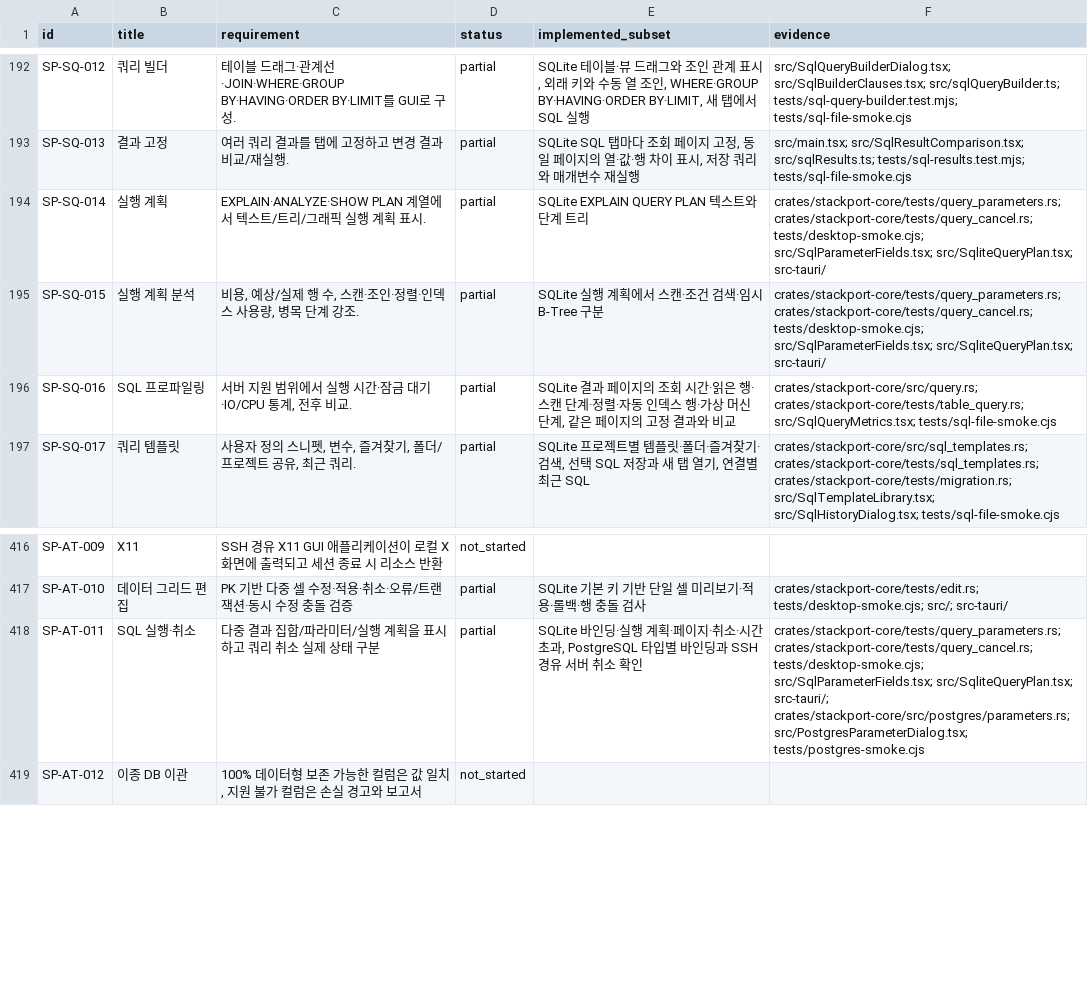
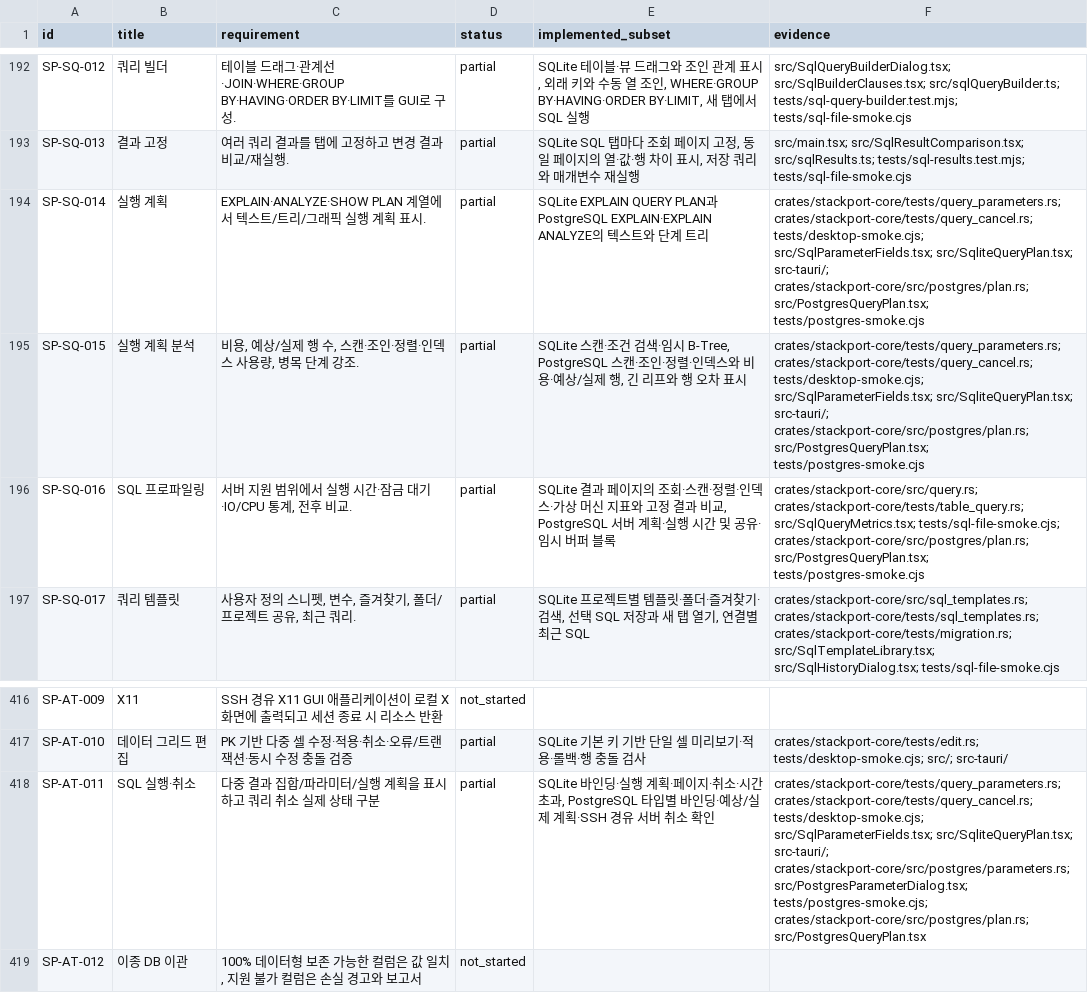
Before and after one commit to KimPolar/StackPort, a CSV file: docs/requirements.csv, drawn as a sheet; only a part is shown, gaps mark what is left out.

Commit message:
feat: inspect PostgreSQL query plans and analyze execution

```diff
--- a/docs/requirements.csv
+++ b/docs/requirements.csv
@@ -193,5 +193,5 @@ SP-SQ-012,쿼리 빌더,테이블 드래그·관계선·JOIN·WHERE·GROUP BY·H
 SP-SQ-013,결과 고정,여러 쿼리 결과를 탭에 고정하고 변경 결과 비교/재실행.,partial,"SQLite SQL 탭마다 조회 페이지 고정, 동일 페이지의 열·값·행 차이 표시, 저장 쿼리와 매개변수 재실행",src/main.tsx; src/SqlResultComparison.tsx; src/sqlResults.ts; tests/sql-results.test.mjs; tests/sql-file-smoke.cjs
-SP-SQ-014,실행 계획,EXPLAIN·ANALYZE·SHOW PLAN 계열에서 텍스트/트리/그래픽 실행 계획 표시.,partial,SQLite EXPLAIN QUERY PLAN 텍스트와 단계 트리,crates/stackport-core/tests/query_parameters.rs; crates/stackport-core/tests/query_cancel.rs; tests/desktop-smoke.cjs; src/SqlParameterFields.tsx; src/SqliteQueryPlan.tsx; src-tauri/
-SP-SQ-015,실행 계획 분석,"비용, 예상/실제 행 수, 스캔·조인·정렬·인덱스 사용량, 병목 단계 강조.",partial,SQLite 실행 계획에서 스캔·조건 검색·임시 B-Tree 구분,crates/stackport-core/tests/query_parameters.rs; crates/stackport-core/tests/query_cancel.rs; tests/desktop-smoke.cjs; src/SqlParameterFields.tsx; src/SqliteQueryPlan.tsx; src-tauri/
-SP-SQ-016,SQL 프로파일링,"서버 지원 범위에서 실행 시간·잠금 대기·IO/CPU 통계, 전후 비교.",partial,"SQLite 결과 페이지의 조회 시간·읽은 행·스캔 단계·정렬·자동 인덱스 행·가상 머신 단계, 같은 페이지의 고정 결과와 비교",crates/stackport-core/src/query.rs; crates/stackport-core/tests/table_query.rs; src/SqlQueryMetrics.tsx; tests/sql-file-smoke.cjs
+SP-SQ-014,실행 계획,EXPLAIN·ANALYZE·SHOW PLAN 계열에서 텍스트/트리/그래픽 실행 계획 표시.,partial,SQLite EXPLAIN QUERY PLAN과 PostgreSQL EXPLAIN·EXPLAIN ANALYZE의 텍스트와 단계 트리,crates/stackport-core/tests/query_parameters.rs; crates/stackport-core/tests/query_cancel.rs; tests/desktop-smoke.cjs; src/SqlParameterFields.tsx; src/SqliteQueryPlan.tsx; src-tauri/; crates/stackport-core/src/postgres/plan.rs; src/PostgresQueryPlan.tsx; tests/postgres-smoke.cjs
+SP-SQ-015,실행 계획 분석,"비용, 예상/실제 행 수, 스캔·조인·정렬·인덱스 사용량, 병목 단계 강조.",partial,"SQLite 스캔·조건 검색·임시 B-Tree, PostgreSQL 스캔·조인·정렬·인덱스와 비용·예상/실제 행, 긴 리프와 행 오차 표시",crates/stackport-core/tests/query_parameters.rs; crates/stackport-core/tests/query_cancel.rs; tests/desktop-smoke.cjs; src/SqlParameterFields.tsx; src/SqliteQueryPlan.tsx; src-tauri/; crates/stackport-core/src/postgres/plan.rs; src/PostgresQueryPlan.tsx; tests/postgres-smoke.cjs
+SP-SQ-016,SQL 프로파일링,"서버 지원 범위에서 실행 시간·잠금 대기·IO/CPU 통계, 전후 비교.",partial,"SQLite 결과 페이지의 조회·스캔·정렬·인덱스·가상 머신 지표와 고정 결과 비교, PostgreSQL 서버 계획·실행 시간 및 공유·임시 버퍼 블록",crates/stackport-core/src/query.rs; crates/stackport-core/tests/table_query.rs; src/SqlQueryMetrics.tsx; tests/sql-file-smoke.cjs; crates/stackport-core/src/postgres/plan.rs; src/PostgresQueryPlan.tsx; tests/postgres-smoke.cjs
 SP-SQ-017,쿼리 템플릿,"사용자 정의 스니펫, 변수, 즐겨찾기, 폴더/프로젝트 공유, 최근 쿼리.",partial,"SQLite 프로젝트별 템플릿·폴더·즐겨찾기·검색, 선택 SQL 저장과 새 탭 열기, 연결별 최근 SQL",crates/stackport-core/src/sql_templates.rs; crates/stackport-core/tests/sql_templates.rs; crates/stackport-core/tests/migration.rs; src/SqlTemplateLibrary.tsx; src/SqlHistoryDialog.tsx; tests/sql-file-smoke.cjs
@@ -417,3 +417,3 @@ SP-AT-009,X11,SSH 경유 X11 GUI 애플리케이션이 로컬 X 화면에 출력
 SP-AT-010,데이터 그리드 편집,PK 기반 다중 셀 수정·적용·취소·오류/트랜잭션·동시 수정 충돌 검증,partial,SQLite 기본 키 기반 단일 셀 미리보기·적용·롤백·행 충돌 검사,crates/stackport-core/tests/edit.rs; tests/desktop-smoke.cjs; src/; src-tauri/
-SP-AT-011,SQL 실행·취소,다중 결과 집합/파라미터/실행 계획을 표시하고 쿼리 취소 실제 상태 구분,partial,"SQLite 바인딩·실행 계획·페이지·취소·시간 초과, PostgreSQL 타입별 바인딩과 SSH 경유 서버 취소 확인",crates/stackport-core/tests/query_parameters.rs; crates/stackport-core/tests/query_cancel.rs; tests/desktop-smoke.cjs; src/SqlParameterFields.tsx; src/SqliteQueryPlan.tsx; src-tauri/; crates/stackport-core/src/postgres/parameters.rs; src/PostgresParameterDialog.tsx; tests/postgres-smoke.cjs
+SP-AT-011,SQL 실행·취소,다중 결과 집합/파라미터/실행 계획을 표시하고 쿼리 취소 실제 상태 구분,partial,"SQLite 바인딩·실행 계획·페이지·취소·시간 초과, PostgreSQL 타입별 바인딩·예상/실제 계획·SSH 경유 서버 취소 확인",crates/stackport-core/tests/query_parameters.rs; crates/stackport-core/tests/query_cancel.rs; tests/desktop-smoke.cjs; src/SqlParameterFields.tsx; src/SqliteQueryPlan.tsx; src-tauri/; crates/stackport-core/src/postgres/parameters.rs; src/PostgresParameterDialog.tsx; tests/postgres-smoke.cjs; crates/stackport-core/src/postgres/plan.rs; src/PostgresQueryPlan.tsx
 SP-AT-012,이종 DB 이관,"100% 데이터형 보존 가능한 컬럼은 값 일치, 지원 불가 컬럼은 손실 경고와 보고서",not_started,,
```
Also changed, not shown: 13 other files.
